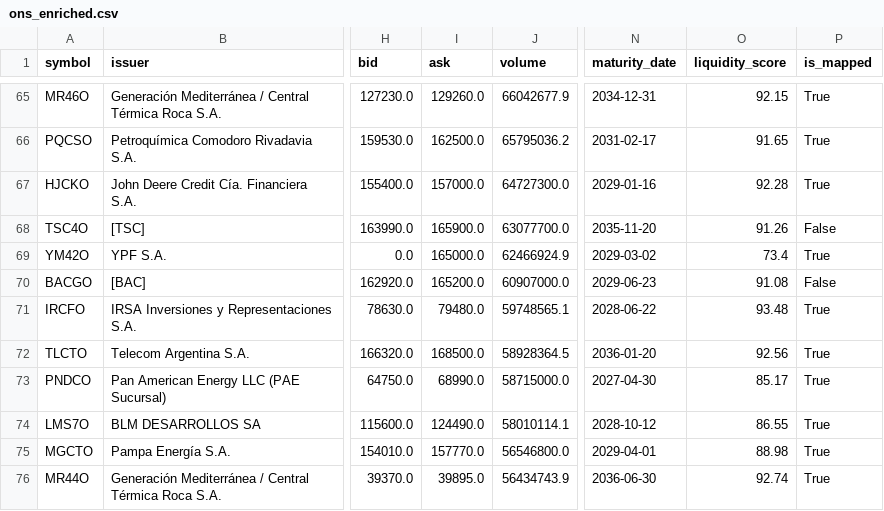
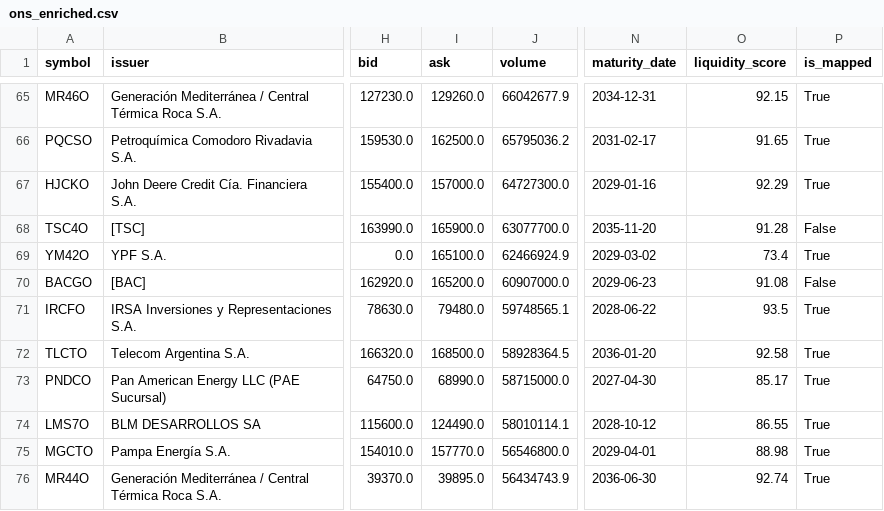
Before and after one commit to Facundocovian/on-radar, a CSV file: outputs/ons_enriched.csv, drawn as a sheet; only a part is shown, gaps mark what is left out; the diff covers the shown part only; the diff names each change by its address in the sheet, - before the commit and + after, or states it on an @@ line.

```diff
--- a/outputs/ons_enriched.csv
+++ b/outputs/ons_enriched.csv
-O67 (liquidity_score): 92.28
+O67 (liquidity_score): 92.29
-O68 (liquidity_score): 91.26
+O68 (liquidity_score): 91.28
-I69 (ask): 165000.0
+I69 (ask): 165100.0
-O71 (liquidity_score): 93.48
+O71 (liquidity_score): 93.5
-O72 (liquidity_score): 92.56
+O72 (liquidity_score): 92.58
```
Also changed, not shown: 1 added row, 1 removed row and 95 edited cells elsewhere in this file, outputs/maturity_buckets.csv, outputs/ons_master.csv, 6 other files.
